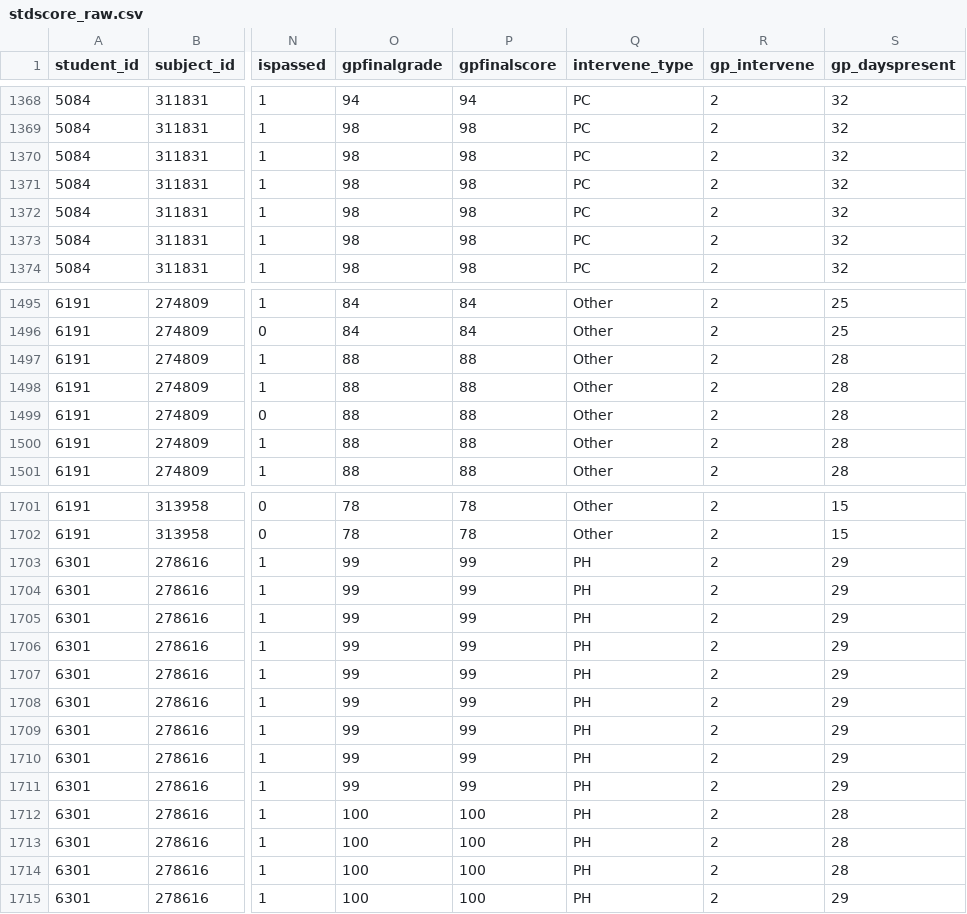
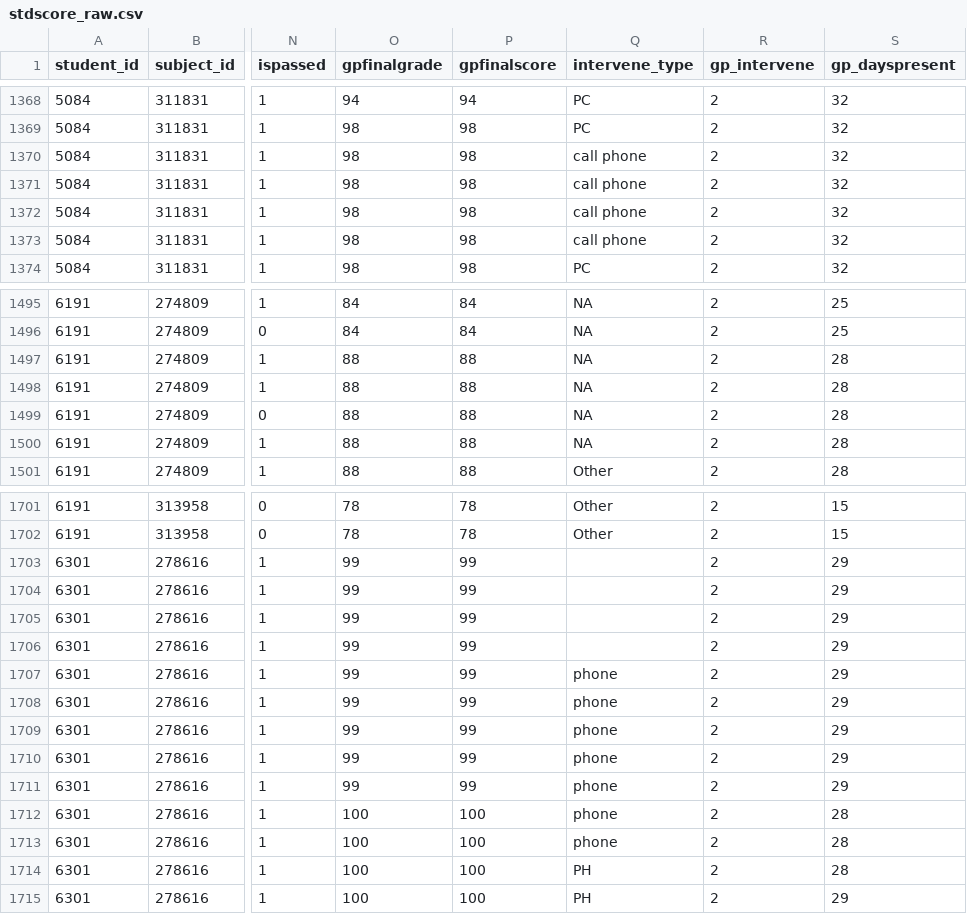
Before and after one commit to danishsalam/CapstoneProject, a CSV file: stdscore_raw.csv, drawn as a sheet; only a part is shown, gaps mark what is left out; the diff covers the shown part only; the diff names each change by its address in the sheet, - before the commit and + after, or states it on an @@ line.

```diff
--- a/stdscore_raw.csv
+++ b/stdscore_raw.csv
-Q1370:Q1373 (intervene_type): PC
+Q1370:Q1373 (intervene_type): call phone
-Q1495:Q1500 (intervene_type): Other
+Q1495:Q1500 (intervene_type): NA
-Q1703:Q1706 (intervene_type): PH
+Q1703:Q1706 (intervene_type): (empty)
-Q1707:Q1713 (intervene_type): PH
+Q1707:Q1713 (intervene_type): phone
```
Also changed, not shown: 55 edited cells elsewhere in this file, 2 other files.
